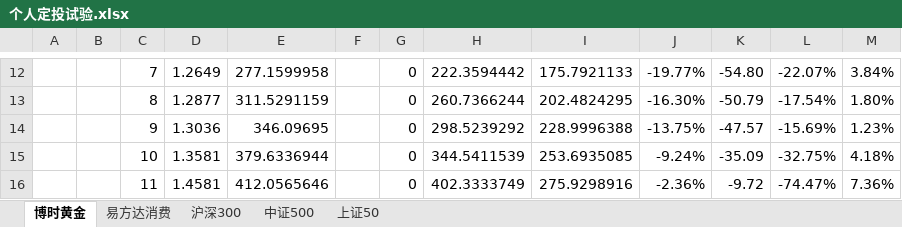
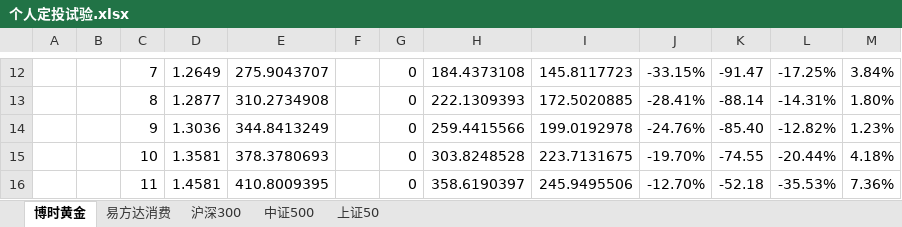
Before and after one commit to ZS1994/fund_laboratory, an Excel workbook: 个人定投试验.xlsx, sheet 博时黄金, drawn as a sheet; only a part is shown, gaps mark what is left out; values as stored, in another font and other column widths than the file's, no borders; charts and pictures and conditional formats not drawn; the diff covers the shown part only; the diff names each change by its address in the sheet, - before the commit and + after, or states it on an @@ line.

Commit message:
博时黄金
Signed-off-by: ZS1994 <1217360619@qq.com>

```diff
--- a/个人定投试验.xlsx (sheet 博时黄金)
+++ b/个人定投试验.xlsx (sheet 博时黄金)
-E12: 277.1599958
+E12: 275.9043707
-H12: 222.3594442
+H12: 184.4373108
-I12: 175.7921133
+I12: 145.8117723
-J12: -19.77%
+J12: -33.15%
-K12: -54.80
+K12: -91.47
-L12: -22.07%
+L12: -17.25%
-E13: 311.5291159
+E13: 310.2734908
-H13: 260.7366244
+H13: 222.1309393
-I13: 202.4824295
+I13: 172.5020885
-J13: -16.30%
+J13: -28.41%
-K13: -50.79
+K13: -88.14
-L13: -17.54%
+L13: -14.31%
-E14: 346.09695
+E14: 344.8413249
-H14: 298.5239292
+H14: 259.4415566
-I14: 228.9996388
+I14: 199.0192978
-J14: -13.75%
+J14: -24.76%
-K14: -47.57
+K14: -85.40
-L14: -15.69%
+L14: -12.82%
-E15: 379.6336944
+E15: 378.3780693
-H15: 344.5411539
+H15: 303.8248528
-I15: 253.6935085
+I15: 223.7131675
-J15: -9.24%
+J15: -19.70%
-K15: -35.09
+K15: -74.55
-L15: -32.75%
+L15: -20.44%
-E16: 412.0565646
+E16: 410.8009395
-H16: 402.3333749
+H16: 358.6190397
-I16: 275.9298916
+I16: 245.9495506
-J16: -2.36%
+J16: -12.70%
-K16: -9.72
+K16: -52.18
-L16: -74.47%
+L16: -35.53%
```
Also changed, not shown: 106 edited cells elsewhere in this sheet, charts or pictures.
